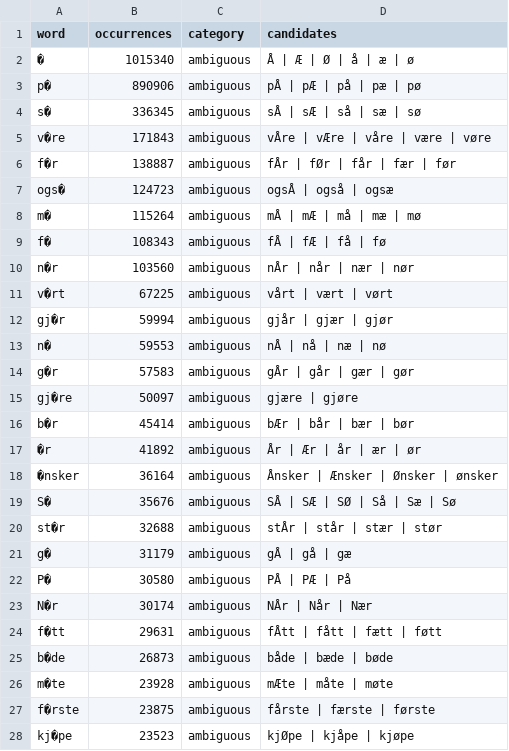
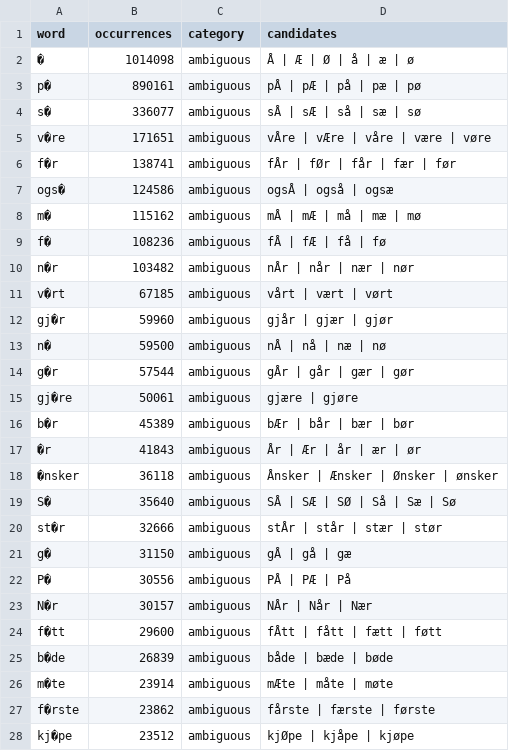
Before and after one commit to NationalLibraryOfNorway/norwegian_usenet, a CSV file: data/output/04_compare_archives/top_words.csv, drawn as a sheet; only a part is shown; the diff covers the shown part only.

```diff
--- a/data/output/04_compare_archives/top_words.csv
+++ b/data/output/04_compare_archives/top_words.csv
@@ -1,28 +1,28 @@
 word,occurrences,category,candidates
-�,1015340,ambiguous,Å | Æ | Ø | å | æ | ø
-p�,890906,ambiguous,pÅ | pÆ | på | pæ | pø
-s�,336345,ambiguous,sÅ | sÆ | så | sæ | sø
-v�re,171843,ambiguous,vÅre | vÆre | våre | være | vøre
-f�r,138887,ambiguous,fÅr | fØr | får | fær | før
-ogs�,124723,ambiguous,ogsÅ | også | ogsæ
-m�,115264,ambiguous,mÅ | mÆ | må | mæ | mø
-f�,108343,ambiguous,fÅ | fÆ | få | fø
-n�r,103560,ambiguous,nÅr | når | nær | nør
-v�rt,67225,ambiguous,vårt | vært | vørt
-gj�r,59994,ambiguous,gjår | gjær | gjør
-n�,59553,ambiguous,nÅ | nå | næ | nø
-g�r,57583,ambiguous,gÅr | går | gær | gør
-gj�re,50097,ambiguous,gjære | gjøre
-b�r,45414,ambiguous,bÆr | bår | bær | bør
-�r,41892,ambiguous,År | Ær | år | ær | ør
-�nsker,36164,ambiguous,Ånsker | Ænsker | Ønsker | ønsker
-S�,35676,ambiguous,SÅ | SÆ | SØ | Så | Sæ | Sø
-st�r,32688,ambiguous,stÅr | står | stær | stør
-g�,31179,ambiguous,gÅ | gå | gæ
-P�,30580,ambiguous,PÅ | PÆ | På
-N�r,30174,ambiguous,NÅr | Når | Nær
-f�tt,29631,ambiguous,fÅtt | fått | fætt | føtt
-b�de,26873,ambiguous,både | bæde | bøde
-m�te,23928,ambiguous,mÆte | måte | møte
-f�rste,23875,ambiguous,fårste | færste | første
-kj�pe,23523,ambiguous,kjØpe | kjåpe | kjøpe
+�,1014098,ambiguous,Å | Æ | Ø | å | æ | ø
+p�,890161,ambiguous,pÅ | pÆ | på | pæ | pø
+s�,336077,ambiguous,sÅ | sÆ | så | sæ | sø
+v�re,171651,ambiguous,vÅre | vÆre | våre | være | vøre
+f�r,138741,ambiguous,fÅr | fØr | får | fær | før
+ogs�,124586,ambiguous,ogsÅ | også | ogsæ
+m�,115162,ambiguous,mÅ | mÆ | må | mæ | mø
+f�,108236,ambiguous,fÅ | fÆ | få | fø
+n�r,103482,ambiguous,nÅr | når | nær | nør
+v�rt,67185,ambiguous,vårt | vært | vørt
+gj�r,59960,ambiguous,gjår | gjær | gjør
+n�,59500,ambiguous,nÅ | nå | næ | nø
+g�r,57544,ambiguous,gÅr | går | gær | gør
+gj�re,50061,ambiguous,gjære | gjøre
+b�r,45389,ambiguous,bÆr | bår | bær | bør
+�r,41843,ambiguous,År | Ær | år | ær | ør
+�nsker,36118,ambiguous,Ånsker | Ænsker | Ønsker | ønsker
+S�,35640,ambiguous,SÅ | SÆ | SØ | Så | Sæ | Sø
+st�r,32666,ambiguous,stÅr | står | stær | stør
+g�,31150,ambiguous,gÅ | gå | gæ
+P�,30556,ambiguous,PÅ | PÆ | På
+N�r,30157,ambiguous,NÅr | Når | Nær
+f�tt,29600,ambiguous,fÅtt | fått | fætt | føtt
+b�de,26839,ambiguous,både | bæde | bøde
+m�te,23914,ambiguous,mÆte | måte | møte
+f�rste,23862,ambiguous,fårste | færste | første
+kj�pe,23512,ambiguous,kjØpe | kjåpe | kjøpe
```
Also changed, not shown: 3 added rows, 3 removed rows and 68 edited cells elsewhere in this file, data/output/03_statistics_per_archive/date_count_ia.csv, data/output/03_statistics_per_archive/date_count_nb.csv, 33 other files.
